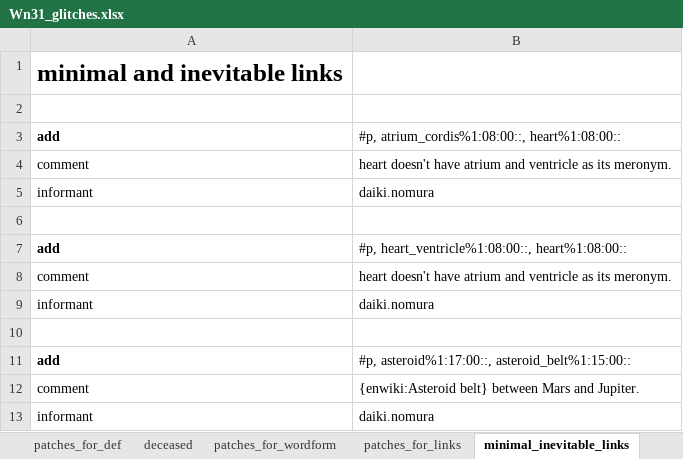
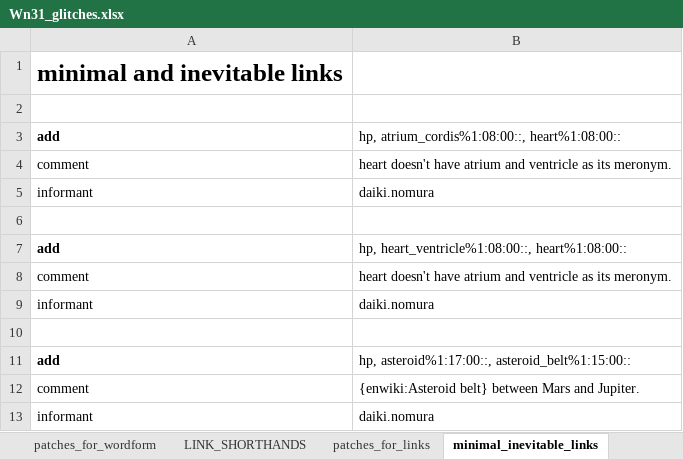
Before and after one commit to daikinomura/WordNet31_japanese_translation_base, an Excel workbook: src/Wn31_glitches.xlsx, sheet minimal_inevitable_links, drawn as a sheet; values as stored, in another font and other column widths than the file's, no borders; the diff names each change by its address in the sheet, - before the commit and + after, or states it on an @@ line.

Commit message:
Format change and weekly addition.
changed the format for "patches for wordforms" => simplified
added LINK_SHORT_HANDS ... not yet completed
changed link letters to SHORT_HANDS.
added May_Day and pot_liquor

```diff
--- a/src/Wn31_glitches.xlsx (sheet minimal_inevitable_links)
+++ b/src/Wn31_glitches.xlsx (sheet minimal_inevitable_links)
+sheet tab: LINK_SHORTHANDS
-B3: #p, atrium_cordis%1:08:00::, heart%1:08:00::
+B3: hp, atrium_cordis%1:08:00::, heart%1:08:00::
-B7: #p, heart_ventricle%1:08:00::, heart%1:08:00::
+B7: hp, heart_ventricle%1:08:00::, heart%1:08:00::
-B11: #p, asteroid%1:17:00::, asteroid_belt%1:15:00::
+B11: hp, asteroid%1:17:00::, asteroid_belt%1:15:00::
```
Also changed, not shown: sheet patches_for_def, sheet patches_for_wordform, sheet patches_for_links, sheet unidentified.
